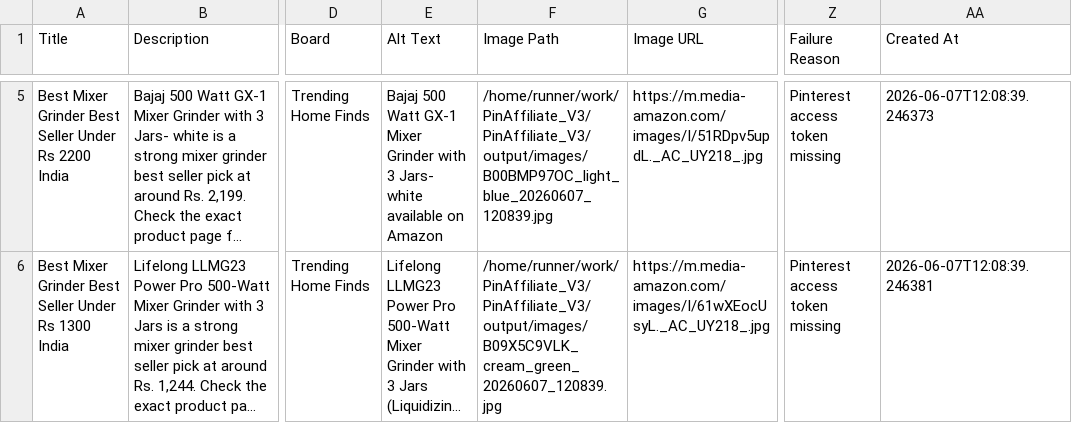
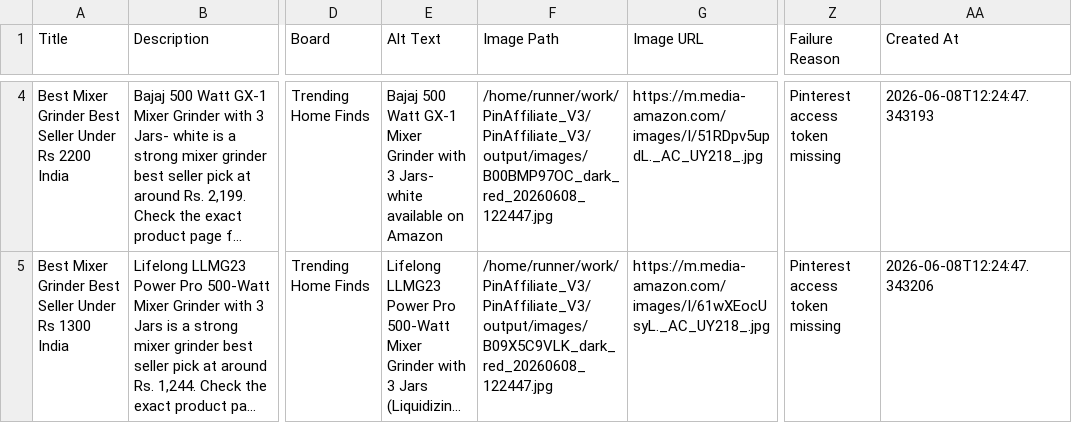
Before and after one commit to Gosula16/PinAffiliate_V3, a CSV file: data/pinterest_pins.csv, drawn as a sheet; only a part is shown, gaps mark what is left out; long unchanged cells end in …; addresses are those after the commit; the diff covers the shown part only; the diff names each change by its address in the sheet, - before the commit and + after, or states it on an @@ line.

```diff
--- a/data/pinterest_pins.csv
+++ b/data/pinterest_pins.csv
-F4 (Image Path): /home/runner/work/PinAffiliate_V3/PinAffiliate_V3/output/images/B00BMP97OC_light_blue_20260607_120839.jpg
+F4 (Image Path): /home/runner/work/PinAffiliate_V3/PinAffiliate_V3/output/images/B00BMP97OC_dark_red_20260608_122447.jpg
-AA4 (Created At): 2026-06-07T12:08:39.246373
+AA4 (Created At): 2026-06-08T12:24:47.343193
-F5 (Image Path): /home/runner/work/PinAffiliate_V3/PinAffiliate_V3/output/images/B09X5C9VLK_cream_green_20260607_120839.jpg
+F5 (Image Path): /home/runner/work/PinAffiliate_V3/PinAffiliate_V3/output/images/B09X5C9VLK_dark_red_20260608_122447.jpg
-AA5 (Created At): 2026-06-07T12:08:39.246381
+AA5 (Created At): 2026-06-08T12:24:47.343206
```
Also changed, not shown: 1 added row, 1 removed row and 38 edited cells elsewhere in this file, data/pinterest_bulk_editor.csv, data/pinterest_upload.csv, 11 other files.
